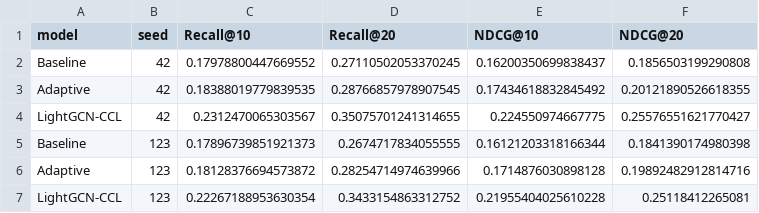
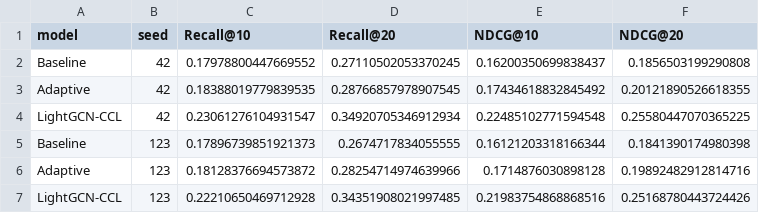
Before and after one commit to IOS2004/rds_project, a CSV file: experiments/comparison/raw_seed_metrics.csv, drawn as a sheet.

Commit message:
feat: add experimental model comparison results, metrics, and best model checkpoints

```diff
--- a/experiments/comparison/raw_seed_metrics.csv
+++ b/experiments/comparison/raw_seed_metrics.csv
@@ -3,5 +3,5 @@ Baseline,42,0.17978800447669552,0.27110502053370245,0.16200350699838437,0.185650
 Adaptive,42,0.18388019779839535,0.28766857978907545,0.17434618832845492,0.20121890526618355
-LightGCN-CCL,42,0.2312470065303567,0.35075701241314655,0.224550974667775,0.25576551621770427
+LightGCN-CCL,42,0.23061276104931547,0.34920705346912934,0.22485102771594548,0.25580447070365225
 Baseline,123,0.17896739851921373,0.2674717834055555,0.16121203318166344,0.1841390174980398
 Adaptive,123,0.18128376694573872,0.28254714974639966,0.1714876030898128,0.19892482912814716
-LightGCN-CCL,123,0.22267188953630354,0.3433154863312752,0.21955404025610228,0.25118412265081
+LightGCN-CCL,123,0.22210650469712928,0.34351908021997485,0.21983754868868516,0.25168780443724426
```
Also changed, not shown: experiments/comparison/comparison_summary.csv, 11 other files.
